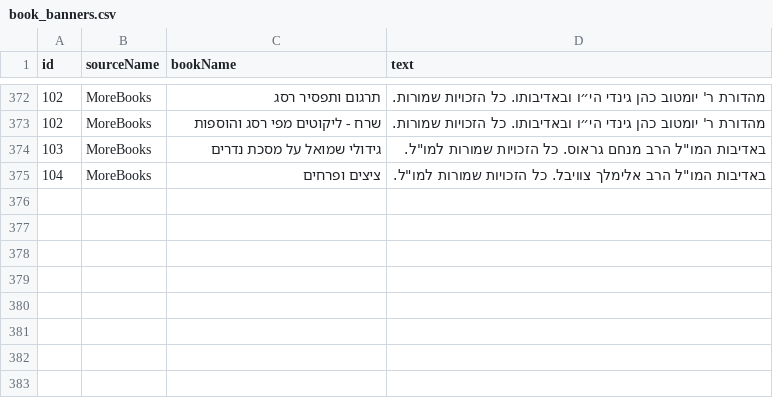
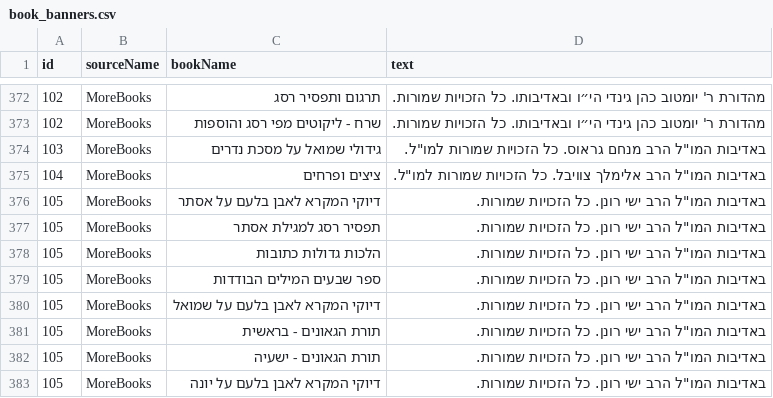
Before and after one commit to Otzaria/otzaria-library, a CSV file: ForDB/book_banners.csv, drawn as a sheet; only a part is shown, gaps mark what is left out; the diff names each change by its address in the sheet, - before the commit and + after, or states it on an @@ line.

Commit message:
מטא־דאטה, באנר 105 ותיאורי הספרים של הרב ישי רונן

```diff
--- a/ForDB/book_banners.csv
+++ b/ForDB/book_banners.csv
+row 376: 105 | MoreBooks | דיוקי המקרא לאבן בלעם על אסתר | באדיבות המו"ל הרב ישי רונן. כל הזכויות שמורות.
+row 377: 105 | MoreBooks | תפסיר רסג למגילת אסתר | באדיבות המו"ל הרב ישי רונן. כל הזכויות שמורות.
+row 378: 105 | MoreBooks | הלכות גדולות כתובות | באדיבות המו"ל הרב ישי רונן. כל הזכויות שמורות.
+row 379: 105 | MoreBooks | ספר שבעים המילים הבודדות | באדיבות המו"ל הרב ישי רונן. כל הזכויות שמורות.
+row 380: 105 | MoreBooks | דיוקי המקרא לאבן בלעם על שמואל | באדיבות המו"ל הרב ישי רונן. כל הזכויות שמורות.
+row 381: 105 | MoreBooks | תורת הגאונים - בראשית | באדיבות המו"ל הרב ישי רונן. כל הזכויות שמורות.
+row 382: 105 | MoreBooks | תורת הגאונים - ישעיה | באדיבות המו"ל הרב ישי רונן. כל הזכויות שמורות.
+row 383: 105 | MoreBooks | דיוקי המקרא לאבן בלעם על יונה | באדיבות המו"ל הרב ישי רונן. כל הזכויות שמורות.
```
Also changed, not shown: ForDB/book_info.csv, 3 other files.
